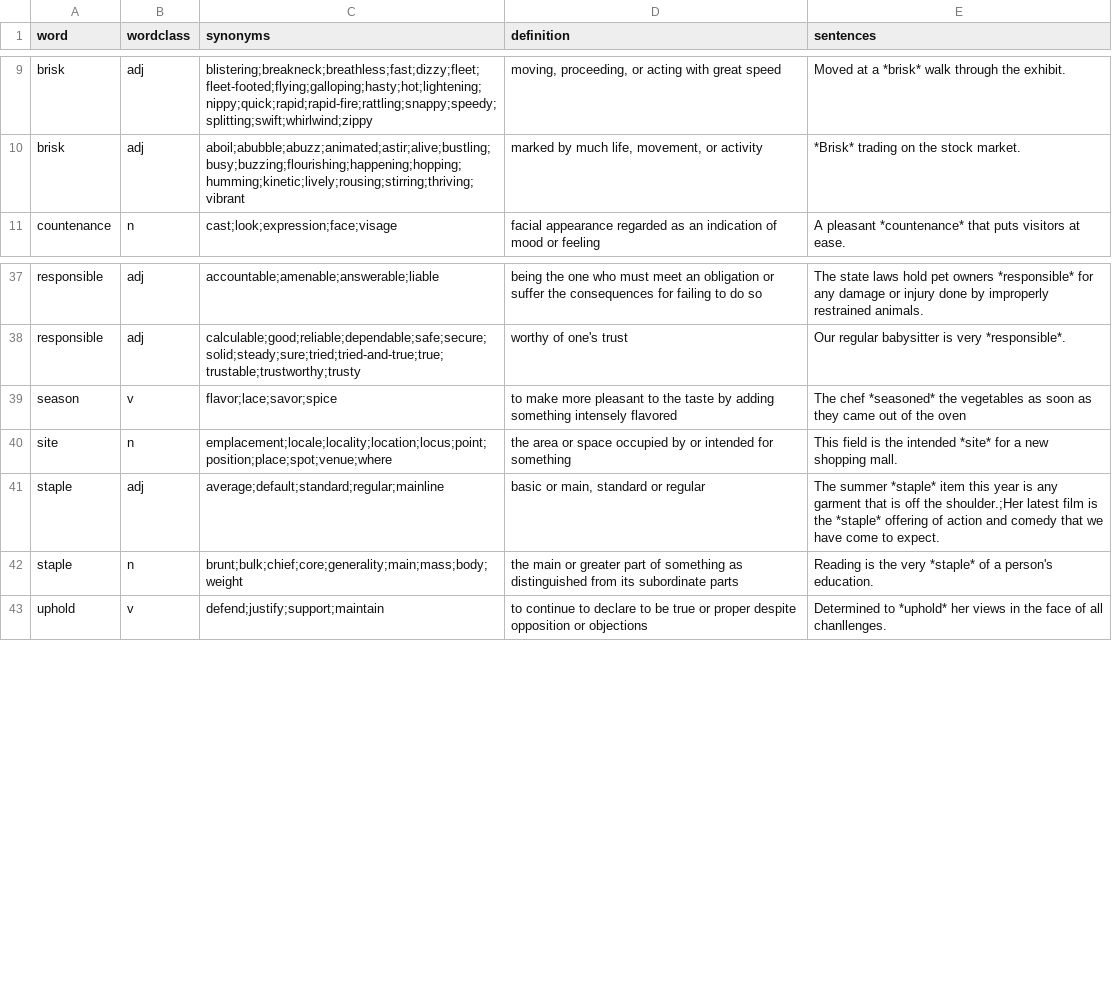
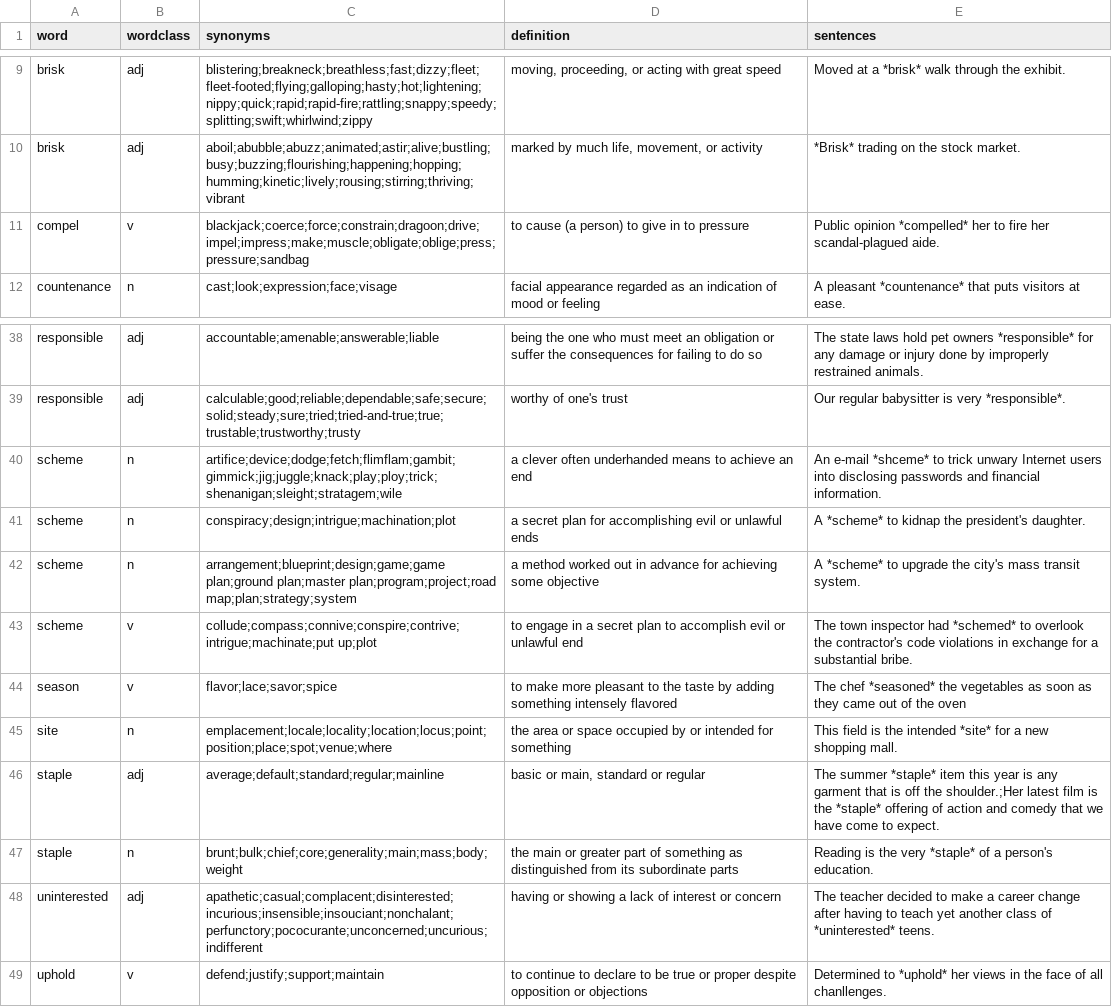
Before and after one commit to akngs/flashcards, a CSV file: data/words.csv, drawn as a sheet; only a part is shown, gaps mark what is left out; the diff names each change by its address in the sheet, - before the commit and + after, or states it on an @@ line.

Commit message:
Add more words

```diff
--- a/data/words.csv
+++ b/data/words.csv
+row 11: compel | v | blackjack;coerce;force;constrain;dragoon;drive;impel;impress;make;muscle;obligate;oblige;press;pressure;sandbag | to cause (a person) to give in to pressure | Public opinion *compelled* her to fire her scandal-plagued aide.
+row 40: scheme | n | artifice;device;dodge;fetch;flimflam;gambit;gimmick;jig;juggle;knack;play;ploy;trick;shenanigan;sleight;stratagem;wile | a clever often underhanded means to achieve an end | An e-mail *shceme* to trick unwary Internet users into disclosing passwords and financial information.
+row 41: scheme | n | conspiracy;design;intrigue;machination;plot | a secret plan for accomplishing evil or unlawful ends | A *scheme* to kidnap the president's daughter.
+row 42: scheme | n | arrangement;blueprint;design;game;game plan;ground plan;master plan;program;project;road map;plan;strategy;system | a method worked out in advance for achieving some objective | A *scheme* to upgrade the city's mass transit system.
+row 43: scheme | v | collude;compass;connive;conspire;contrive;intrigue;machinate;put up;plot | to engage in a secret plan to accomplish evil or unlawful end | The town inspector had *schemed* to overlook the contractor's code violations in exchange for a substantial bribe.
+row 48: uninterested | adj | apathetic;casual;complacent;disinterested;incurious;insensible;insouciant;nonchalant;perfunctory;pococurante;unconcerned;uncurious;indifferent | having or showing a lack of interest or concern | The teacher decided to make a career change after having to teach yet another class of *uninterested* teens.
```
